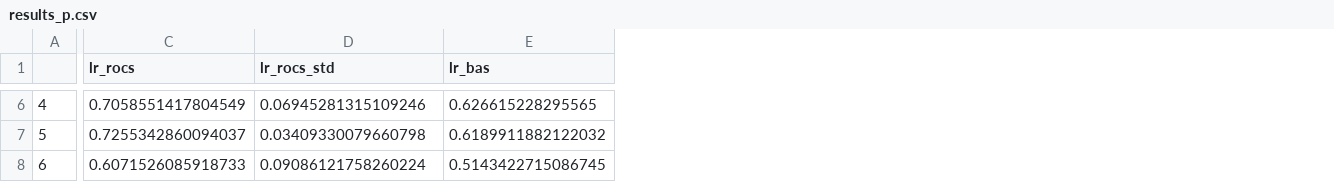
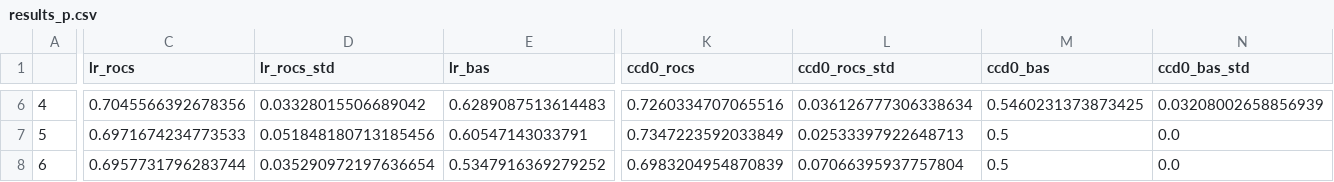
Before and after one commit to tymsoncyferki/AML-projects, a CSV file: Project1/results/synthetic/results_p.csv, drawn as a sheet; only a part is shown, gaps mark what is left out; the diff covers the shown part only; the diff names each change by its address in the sheet, - before the commit and + after, or states it on an @@ line.

```diff
--- a/Project1/results/synthetic/results_p.csv
+++ b/Project1/results/synthetic/results_p.csv
+column K (ccd0_rocs), rows 6-8: 0.7260334707065516 | 0.7347223592033849 | 0.6983204954870839
+column L (ccd0_rocs_std), rows 6-8: 0.036126777306338634 | 0.02533397922648713 | 0.07066395937757804
+column M (ccd0_bas), rows 6-8: 0.5460231373873425 | 0.5 | 0.5
+column N (ccd0_bas_std), rows 6-8: 0.03208002658856939 | 0.0 | 0.0
-C6 (lr_rocs): 0.7058551417804549
+C6 (lr_rocs): 0.7045566392678356
-D6 (lr_rocs_std): 0.06945281315109246
+D6 (lr_rocs_std): 0.03328015506689042
-E6 (lr_bas): 0.626615228295565
+E6 (lr_bas): 0.6289087513614483
-C7 (lr_rocs): 0.7255342860094037
+C7 (lr_rocs): 0.6971674234773533
-D7 (lr_rocs_std): 0.03409330079660798
+D7 (lr_rocs_std): 0.051848180713185456
-E7 (lr_bas): 0.6189911882122032
+E7 (lr_bas): 0.60547143033791
-C8 (lr_rocs): 0.6071526085918733
+C8 (lr_rocs): 0.6957731796283744
-D8 (lr_rocs_std): 0.09086121758260224
+D8 (lr_rocs_std): 0.035290972197636654
-E8 (lr_bas): 0.5143422715086745
+E8 (lr_bas): 0.5347916369279252
```
Also changed, not shown: 33 edited cells elsewhere in this file, Project1/results/synthetic/results_d.csv, Project1/results/synthetic/results_g.csv, 11 other files.
